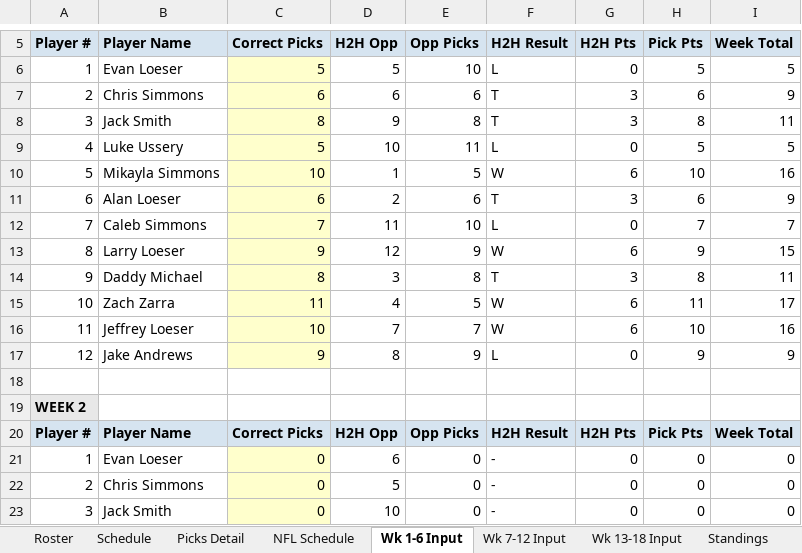
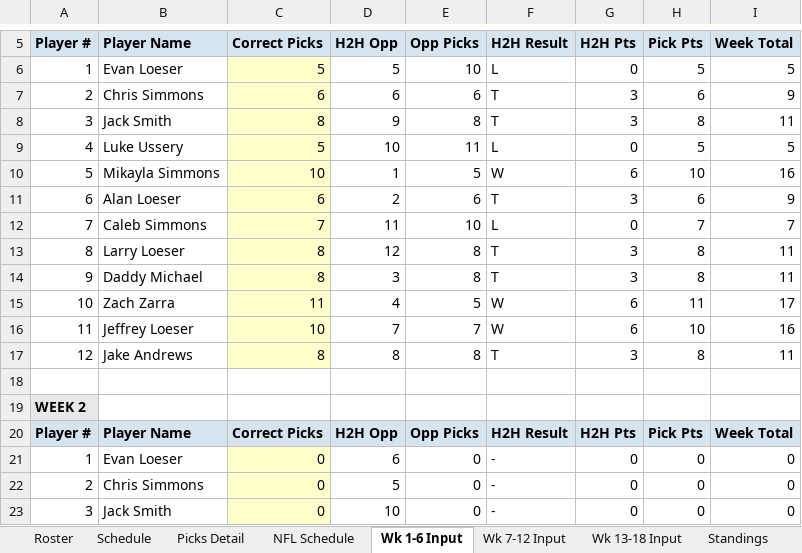
Before and after one commit to eloeser-1147/NFL-Picks-League, an Excel workbook: NFL_Picks_League_Tracker.xlsx, sheet Wk 1-6 Input, drawn as a sheet; only a part is shown, gaps mark what is left out; values as stored, in another font and other column widths than the file's, no borders; the diff names each change by its address in the sheet, - before the commit and + after, or states it on an @@ line.

Commit message:
Update NFL_Picks_League_Tracker.xlsx

```diff
--- a/NFL_Picks_League_Tracker.xlsx (sheet Wk 1-6 Input)
+++ b/NFL_Picks_League_Tracker.xlsx (sheet Wk 1-6 Input)
-C13 (Correct Picks): 9
+C13 (Correct Picks): 8
-E13 (Opp Picks): 9
+E13 (Opp Picks): 8
-F13 (H2H Result): W
+F13 (H2H Result): T
-G13 (H2H Pts): 6
+G13 (H2H Pts): 3
-H13 (Pick Pts): 9
+H13 (Pick Pts): 8
-I13 (Week Total): 15
+I13 (Week Total): 11
-C17 (Correct Picks): 9
+C17 (Correct Picks): 8
-E17 (Opp Picks): 9
+E17 (Opp Picks): 8
-F17 (H2H Result): L
+F17 (H2H Result): T
-G17 (H2H Pts): 0
+G17 (H2H Pts): 3
-H17 (Pick Pts): 9
+H17 (Pick Pts): 8
-I17 (Week Total): 9
+I17 (Week Total): 11
```
Also changed, not shown: sheet Standings, sheet Playoff Picture, sheet Picks Detail, sheet Roster.
